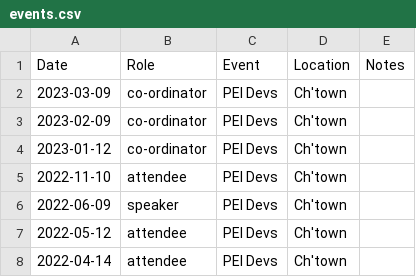
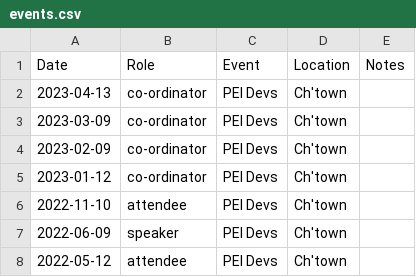
Before and after one commit to codetojoy/self, a CSV file: tech/events.csv, drawn as a sheet; only a part is shown; the shorter side is filled out with more unchanged rows.

Commit message:
incremental update Sat 15 Apr 2023 08:44:15 ADT

```diff
--- a/tech/events.csv
+++ b/tech/events.csv
@@ -1,2 +1,3 @@
 Date,Role,Event,Location,Notes
+2023-04-13,co-ordinator,PEI Devs,Ch'town,
 2023-03-09,co-ordinator,PEI Devs,Ch'town,
```
